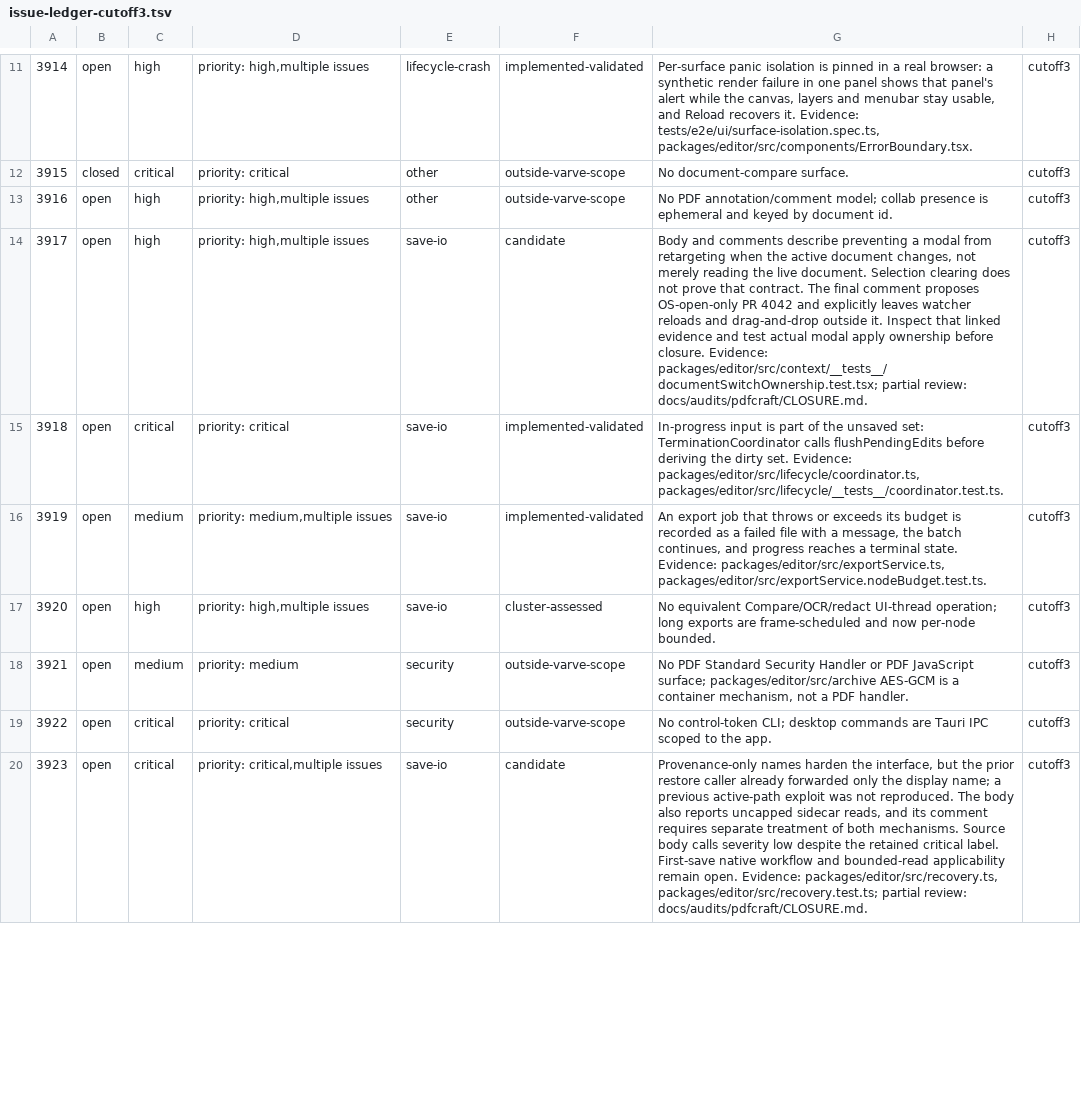
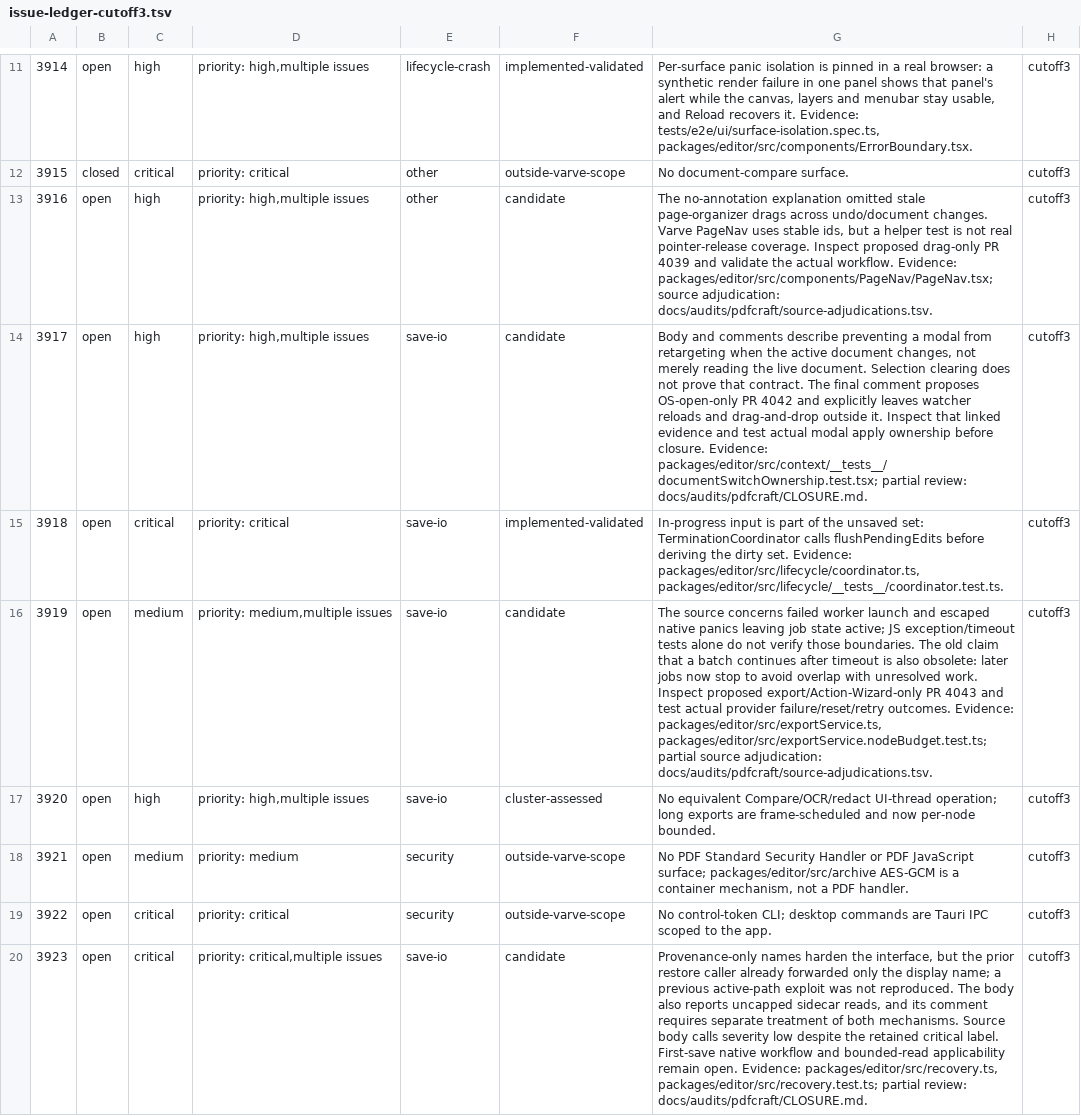
Before and after one commit to varvedesign/varve, a TSV file: docs/audits/pdfcraft/issue-ledger-cutoff3.tsv, drawn as a sheet; only a part is shown, gaps mark what is left out; the diff covers the shown part only; the diff names each change by its address in the sheet, - before the commit and + after, or states it on an @@ line.

Commit message:
docs(audit): adjudicate source batches and reopen omitted PDFCraft mechanisms

```diff
--- a/docs/audits/pdfcraft/issue-ledger-cutoff3.tsv
+++ b/docs/audits/pdfcraft/issue-ledger-cutoff3.tsv
-F13: outside-varve-scope
+F13: candidate
-G13: No PDF annotation/comment model; collab presence is ephemeral and keyed by document id.
+G13: The no-annotation explanation omitted stale page-organizer drags across undo/document changes. Varve PageNav uses stable ids, but a helper test is not real pointer-release coverage. Inspect proposed drag-only PR 4039 and validate the actual workflow. Evidence: packages/editor/src/components/PageNav/PageNav.tsx; source adjudication: docs/audits/pdfcraft/source-adjudications.tsv.
-F16: implemented-validated
+F16: candidate
-G16: An export job that throws or exceeds its budget is recorded as a failed file with a message, the batch continues, and progress reaches a terminal state. Evidence: packages/editor/src/exportService.ts, packages/editor/src/exportService.nodeBudget.test.ts.
+G16: The source concerns failed worker launch and escaped native panics leaving job state active; JS exception/timeout tests alone do not verify those boundaries. The old claim that a batch continues after timeout is also obsolete: later jobs now stop to avoid overlap with unresolved work. Inspect proposed export/Action-Wizard-only PR 4043 and test actual provider failure/reset/retry outcomes. Evidence: packages/editor/src/exportService.ts, packages/editor/src/exportService.nodeBudget.test.ts; partial source adjudication: docs/audits/pdfcraft/source-adjudications.tsv.
```
Also changed, not shown: 4 edited cells elsewhere in this file, 4 other files.
